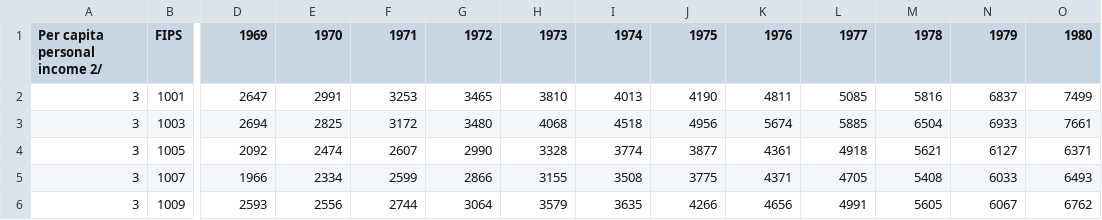
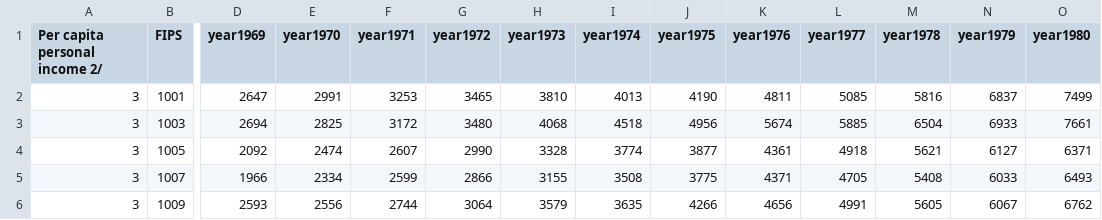
Before and after one commit to ashawnbandy/econ485, a CSV file: lab1/BEA per capita income 1969 to 2008.csv, drawn as a sheet; only a part is shown, gaps mark what is left out; the diff covers the shown part only; the diff names each change by its address in the sheet, - before the commit and + after, or states it on an @@ line.

```diff
--- a/lab1/BEA per capita income 1969 to 2008.csv
+++ b/lab1/BEA per capita income 1969 to 2008.csv
-D1: 1969
+D1: year1969
-E1: 1970
+E1: year1970
-F1: 1971
+F1: year1971
-G1: 1972
+G1: year1972
-H1: 1973
+H1: year1973
-I1: 1974
+I1: year1974
-J1: 1975
+J1: year1975
-K1: 1976
+K1: year1976
-L1: 1977
+L1: year1977
-M1: 1978
+M1: year1978
-N1: 1979
+N1: year1979
-O1: 1980
+O1: year1980
```
Also changed, not shown: 28 edited cells elsewhere in this file, 7 other files.
